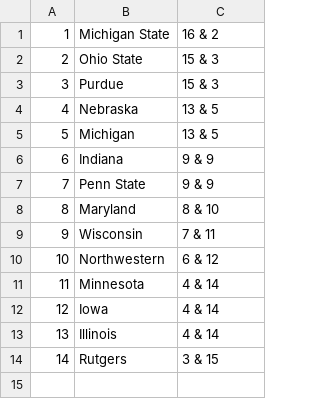
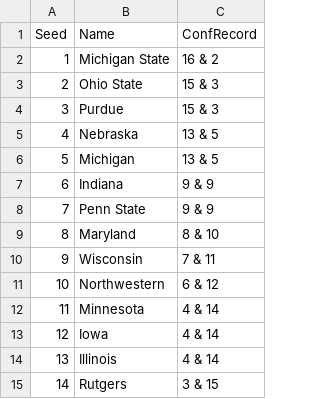
Before and after one commit to anndoko/multiple-table-sql, a CSV file: teams.csv, drawn as a sheet.

Commit message:
added column headers to teams and rounds csv files

```diff
--- a/teams.csv
+++ b/teams.csv
@@ -1 +1,2 @@
+Seed,Name,ConfRecord
 1,Michigan State,16 & 2
```
Also changed, not shown: 1 other file.
